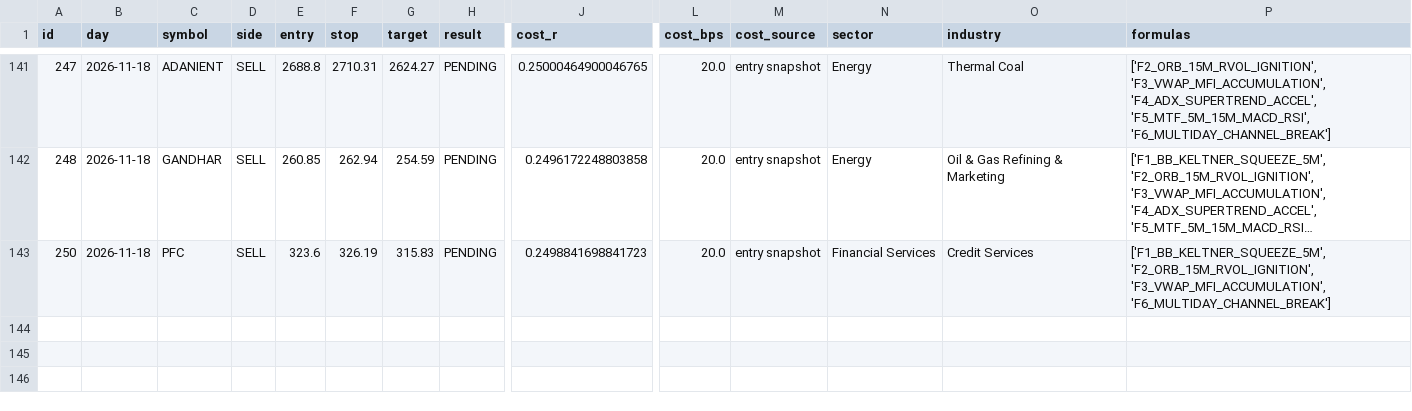
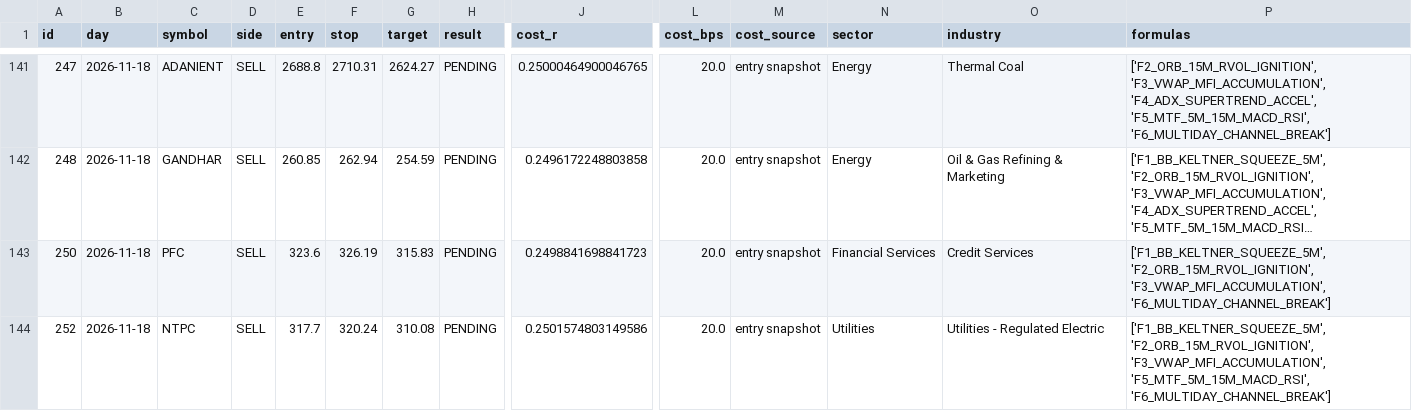
Before and after one commit to mahakalstay-coder/bharat-intraday-scout, a CSV file: reports/paper_trades.csv, drawn as a sheet; only a part is shown, gaps mark what is left out; long unchanged cells end in …; rows hold the shown columns only; the diff names each change by its address in the sheet, - before the commit and + after, or states it on an @@ line.

```diff
--- a/reports/paper_trades.csv
+++ b/reports/paper_trades.csv
+row 144: 252 | 2026-11-18 | NTPC | SELL | 317.7 | 320.24 | 310.08 | PENDING | 0.2501574803149586 | 20.0 | entry snapshot | Utilities | Utilities - Regulated Electric | ['F1_BB_KELTNER_SQUEEZE_5M', 'F2_ORB_15M_RVOL_IGNITION', 'F3_VWAP_MFI_ACCUMULATION', 'F5_MTF_5M_15M_MACD_RSI', 'F6_MULTIDAY_CHANNEL_BREAK']
```
Also changed, not shown: reports/four_header_ledger.csv, 6 other files.
